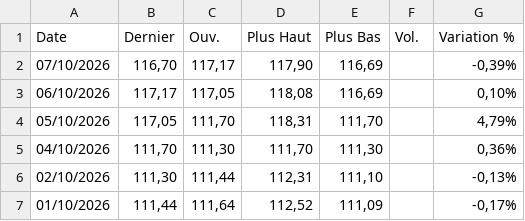
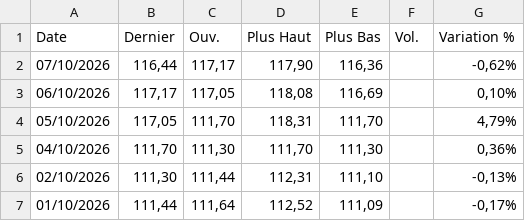
Before and after one commit to gerko-dev/azimutfinance, a CSV file: data/BRL_XOF.csv, drawn as a sheet; only a part is shown.

```diff
--- a/data/BRL_XOF.csv
+++ b/data/BRL_XOF.csv
@@ -1,3 +1,3 @@
 "Date","Dernier","Ouv."," Plus Haut","Plus Bas","Vol.","Variation %"
-"07/10/2026","116,70","117,17","117,90","116,69","","-0,39%"
+"07/10/2026","116,44","117,17","117,90","116,36","","-0,62%"
 "06/10/2026","117,17","117,05","118,08","116,69","","0,10%"
```
Also changed, not shown: data/CAD_XOF.csv, data/Cacao.csv, 10 other files.
